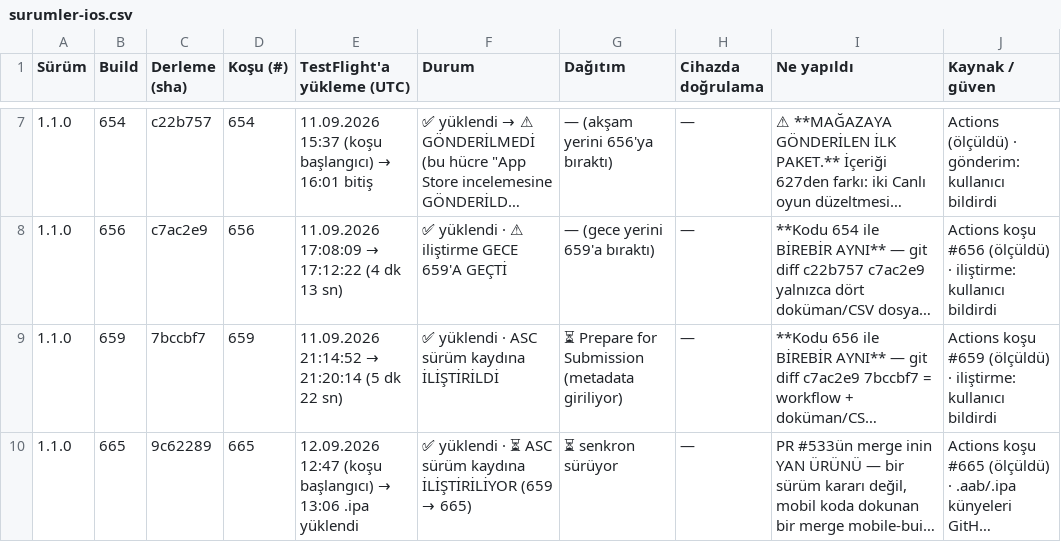
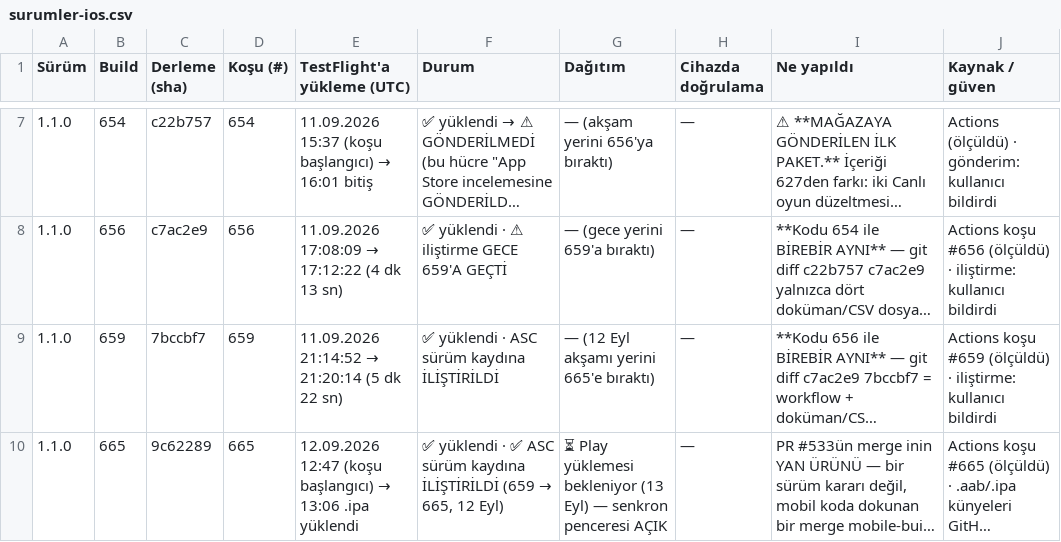
Before and after one commit to alpcapa/kelimeki, a CSV file: mobile/docs/surumler/surumler-ios.csv, drawn as a sheet; only a part is shown, gaps mark what is left out; long unchanged cells end in …; the diff names each change by its address in the sheet, - before the commit and + after, or states it on an @@ line.

Commit message:
ASC'ye build 665 iliştirildi — senkron penceresi açık (ASC 665 ↔ Play 659) (#535)
Kullanıcı bildirdi: "ASC'yi 665 yaptım". Senkron kuralının birinci adımı
tamam, ikincisi (Play'e 665'in .aab'si) 13 Eylül'de.

⚠ SENKRON PENCERESİ ARTIK AÇIK: ASC 665, Play 659. Pencere Play
yüklemesiyle kapanır; AÇIKKEN MOBİL MERGE EDİLMEZ — edilirse mobile-latest
ezilir ve Play'e ASC'dekinden FARKLI bir paket gider (654→656→659 dersi).

⚠ 665 ÖNCEKİ DÖRT PAKETTEN FARKLI. 629/654/656/659'un kodu birebir aynıydı
(iliştirme değişiklikleri yalnızca numara hizası içindi); 665 gerçek bir
içerik farkı taşıyor — PR #533'ün üç işi. Cevap kağıdındaki "dört paketin
kodu aynı" cümlesi artık yanlış olurdu, düzeltildi.

SÜRÜM DURUMU DEĞİŞMEDİ: ASC'de 1.1.0 hâlâ Prepare for Submission. Build
iliştirmek gönderim değil; kalan kapı metadata (§9 · App Privacy · Pricing).

AYRICA — merge uyarısı kuralının İKİNCİ sessiz-arıza düzeltmesi: kuralı ilk
kez uygularken kontrolü `git add`den ÖNCE koştum ve komut BOŞ liste
döndürdü. origin/main...HEAD yalnızca COMMIT'LENMİŞ farkı görüyor; çalışma
ağacındaki mobil bir değişiklik ona görünmez ve sonuç yanlışlıkla
"eşleşme: 0" çıkar. O turda gerçekten mobil değişiklik yoktu, ama olsaydı
yakalanmayacaktı. Kurala eklendi: kontrolü COMMIT'TEN SONRA koş + komut
dosya adlarını bassın (hiç basmıyorsa ölçtüğün şey diff değil boşluk).
İlk düzeltme grep -E'nin negatif lookahead desteklememesiydi.

npm run check-doc-size temiz · beş CSV yeniden ayrıştırıldı (12·7·10·7·7).
⚠ Bu merge mobil derlemeyi TETİKLEMEDİ (commit sonrası ölçüldü, eşleşme 0).

```diff
--- a/mobile/docs/surumler/surumler-ios.csv
+++ b/mobile/docs/surumler/surumler-ios.csv
-G9 (Dağıtım): ⏳ Prepare for Submission (metadata giriliyor)
+G9 (Dağıtım): — (12 Eyl akşamı yerini 665'e bıraktı)
@@ F10 (Durum): …yüklendi · ⏳ ASC sürüm kaydına İLİŞTİRİLİYOR (659 → 665) → …yüklendi · ✅ ASC sürüm kaydına İLİŞTİRİLDİ (659 → 665, 12 Eyl) @@
-G10 (Dağıtım): ⏳ senkron sürüyor
+G10 (Dağıtım): ⏳ Play yüklemesi bekleniyor (13 Eyl) — senkron penceresi AÇIK
```
Also changed, not shown: 3 other files.
